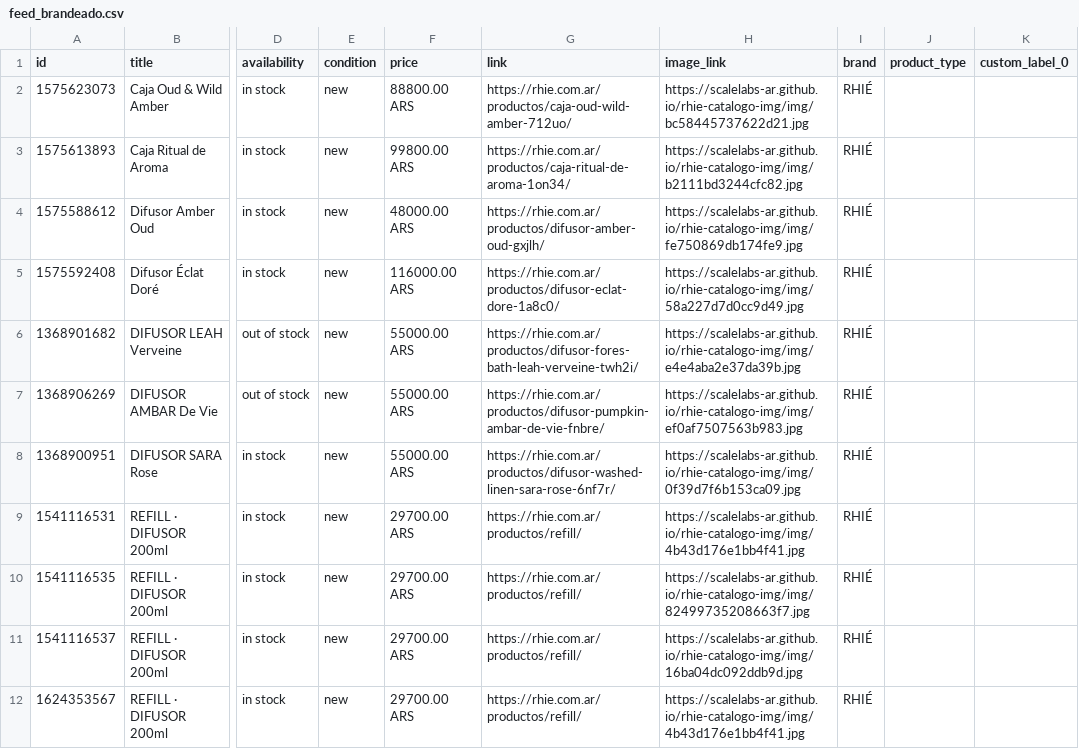
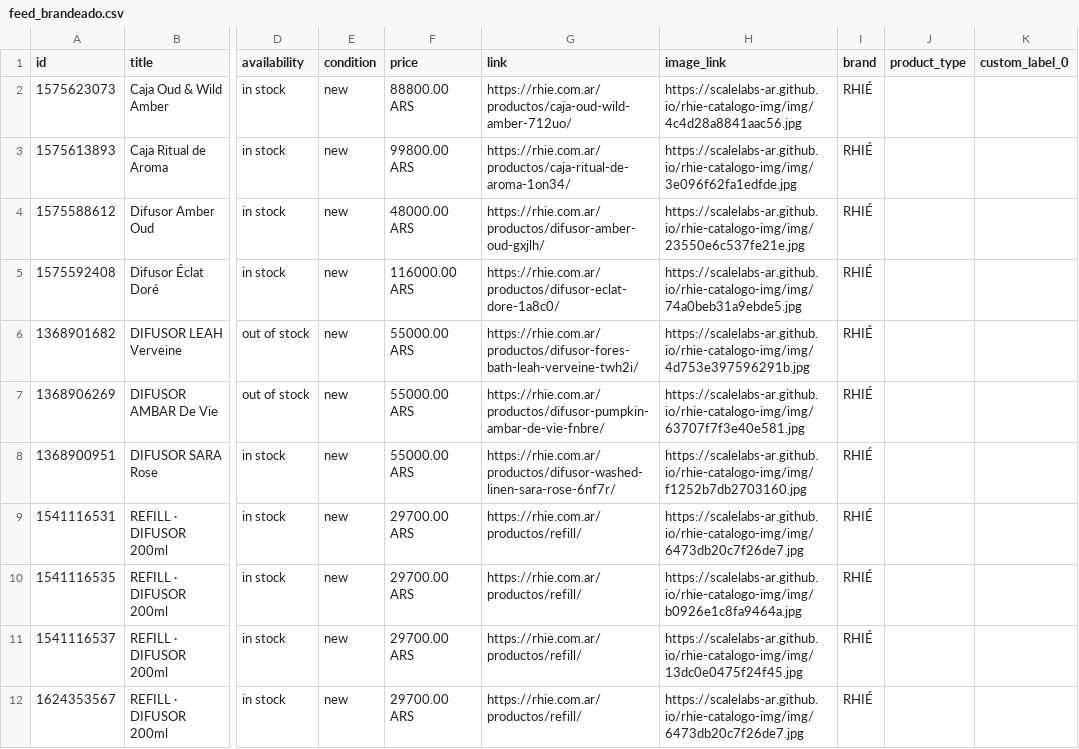
Before and after one commit to ScaleLabs-ar/rhie-catalogo-img, a CSV file: feed_brandeado.csv, drawn as a sheet; only a part is shown, gaps mark what is left out; the diff covers the shown part only; the diff names each change by its address in the sheet, - before the commit and + after, or states it on an @@ line.

```diff
--- a/feed_brandeado.csv
+++ b/feed_brandeado.csv
-H2 (image_link): https://scalelabs-ar.github.io/rhie-catalogo-img/img/bc58445737622d21.jpg
+H2 (image_link): https://scalelabs-ar.github.io/rhie-catalogo-img/img/4c4d28a8841aac56.jpg
-H3 (image_link): https://scalelabs-ar.github.io/rhie-catalogo-img/img/b2111bd3244cfc82.jpg
+H3 (image_link): https://scalelabs-ar.github.io/rhie-catalogo-img/img/3e096f62fa1edfde.jpg
-H4 (image_link): https://scalelabs-ar.github.io/rhie-catalogo-img/img/fe750869db174fe9.jpg
+H4 (image_link): https://scalelabs-ar.github.io/rhie-catalogo-img/img/23550e6c537fe21e.jpg
-H5 (image_link): https://scalelabs-ar.github.io/rhie-catalogo-img/img/58a227d7d0cc9d49.jpg
+H5 (image_link): https://scalelabs-ar.github.io/rhie-catalogo-img/img/74a0beb31a9ebde5.jpg
-H6 (image_link): https://scalelabs-ar.github.io/rhie-catalogo-img/img/e4e4aba2e37da39b.jpg
+H6 (image_link): https://scalelabs-ar.github.io/rhie-catalogo-img/img/4d753e397596291b.jpg
-H7 (image_link): https://scalelabs-ar.github.io/rhie-catalogo-img/img/ef0af7507563b983.jpg
+H7 (image_link): https://scalelabs-ar.github.io/rhie-catalogo-img/img/63707f7f3e40e581.jpg
-H8 (image_link): https://scalelabs-ar.github.io/rhie-catalogo-img/img/0f39d7f6b153ca09.jpg
+H8 (image_link): https://scalelabs-ar.github.io/rhie-catalogo-img/img/f1252b7db2703160.jpg
-H9 (image_link): https://scalelabs-ar.github.io/rhie-catalogo-img/img/4b43d176e1bb4f41.jpg
+H9 (image_link): https://scalelabs-ar.github.io/rhie-catalogo-img/img/6473db20c7f26de7.jpg
-H10 (image_link): https://scalelabs-ar.github.io/rhie-catalogo-img/img/82499735208663f7.jpg
+H10 (image_link): https://scalelabs-ar.github.io/rhie-catalogo-img/img/b0926e1c8fa9464a.jpg
-H11 (image_link): https://scalelabs-ar.github.io/rhie-catalogo-img/img/16ba04dc092ddb9d.jpg
+H11 (image_link): https://scalelabs-ar.github.io/rhie-catalogo-img/img/13dc0e0475f24f45.jpg
-H12 (image_link): https://scalelabs-ar.github.io/rhie-catalogo-img/img/4b43d176e1bb4f41.jpg
+H12 (image_link): https://scalelabs-ar.github.io/rhie-catalogo-img/img/6473db20c7f26de7.jpg
```
Also changed, not shown: 10 edited cells elsewhere in this file, 22 other files.
